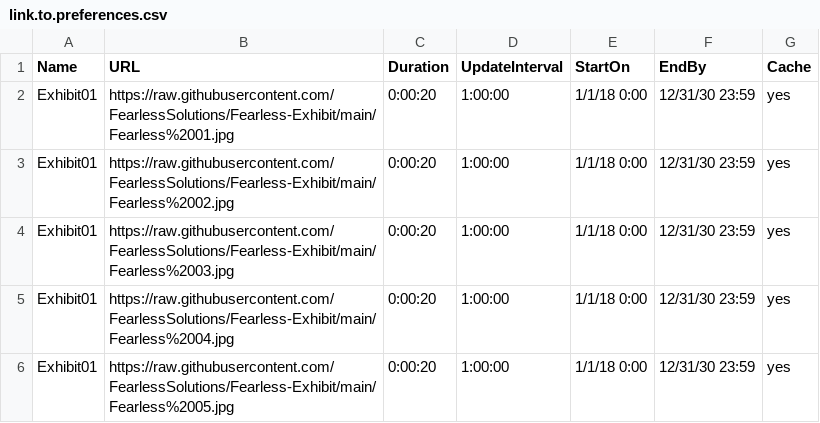
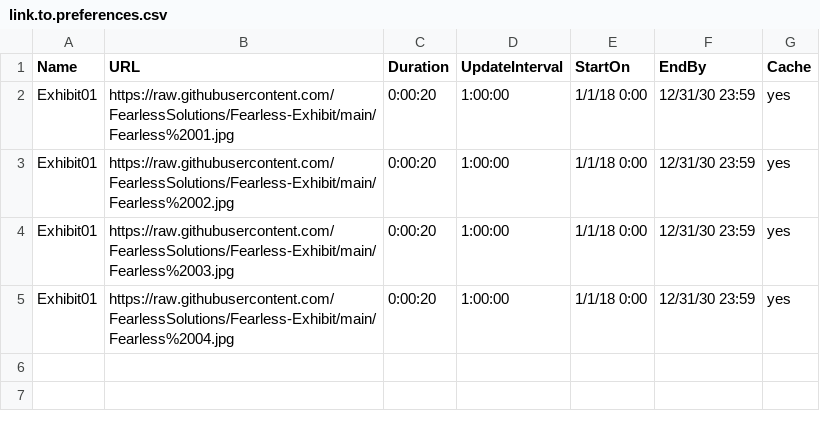
Before and after one commit to FearlessSolutions/Fearless-Exhibit, a CSV file: link.to.preferences.csv, drawn as a sheet.

Commit message:
Update link.to.preferences.csv

```diff
--- a/link.to.preferences.csv
+++ b/link.to.preferences.csv
@@ -5,2 +5 @@ Exhibit01,https://raw.githubusercontent.com/FearlessSolutions/Fearless-Exhibit/m
 Exhibit01,https://raw.githubusercontent.com/FearlessSolutions/Fearless-Exhibit/main/Fearless%2004.jpg,0:00:20,1:00:00,1/1/18 0:00,12/31/30 23:59,yes
-Exhibit01,https://raw.githubusercontent.com/FearlessSolutions/Fearless-Exhibit/main/Fearless%2005.jpg,0:00:20,1:00:00,1/1/18 0:00,12/31/30 23:59,yes
```
